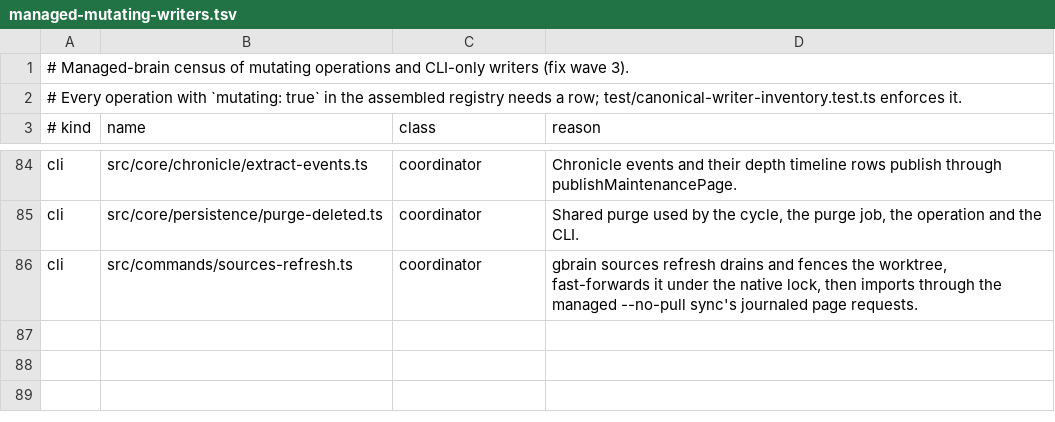
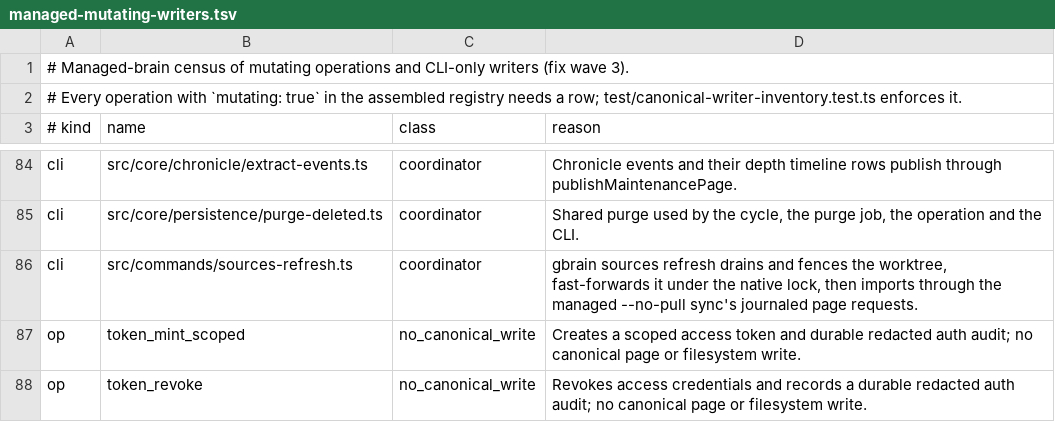
Before and after one commit to lubosxyz/gbrain-public-fork, a TSV file: docs/architecture/managed-mutating-writers.tsv, drawn as a sheet; only a part is shown, gaps mark what is left out; the diff names each change by its address in the sheet, - before the commit and + after, or states it on an @@ line.

```diff
--- a/docs/architecture/managed-mutating-writers.tsv
+++ b/docs/architecture/managed-mutating-writers.tsv
+row 87: op | token_mint_scoped | no_canonical_write | Creates a scoped access token and durable redacted auth audit; no canonical page or filesystem write.
+row 88: op | token_revoke | no_canonical_write | Revokes access credentials and records a durable redacted auth audit; no canonical page or filesystem write.
```
Also changed, not shown: docs/architecture/canonical-writers.tsv, 17 other files.
